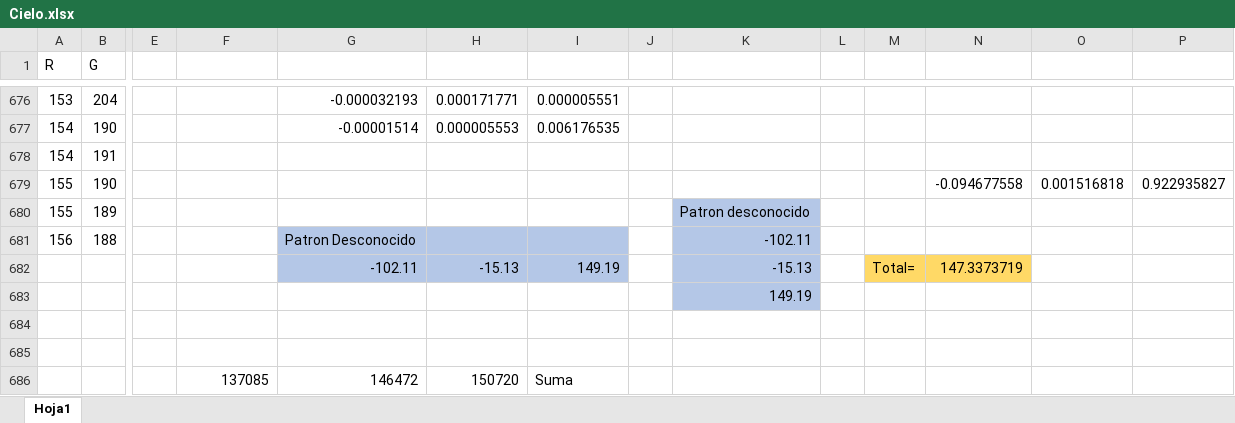
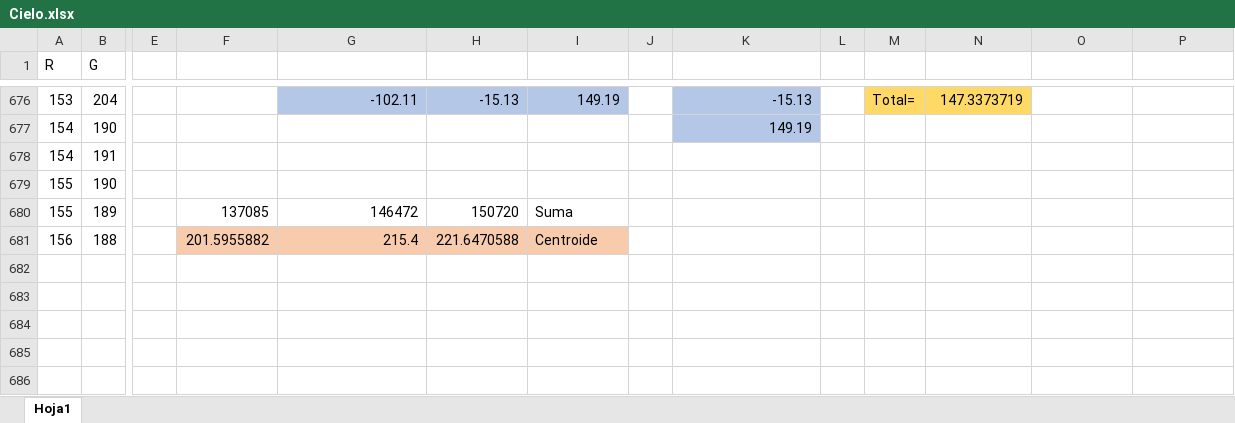
Before and after one commit to KarlaOrtiz24/Pattern-Recognition-Proyecto-1, an Excel workbook: Cielo.xlsx, sheet Hoja1, drawn as a sheet; only a part is shown, gaps mark what is left out; values as stored, in another font and other column widths than the file's, no borders; rows hold the shown columns only; the diff covers the shown part only; the diff names each change by its address in the sheet, - before the commit and + after, or states it on an @@ line.

```diff
--- a/Cielo.xlsx (sheet Hoja1)
+++ b/Cielo.xlsx (sheet Hoja1)
-G676:I676 fill: none
+G676:I676 fill: #B4C7E7
-G676: -0.000032193
+G676: -102.11
-H676: 0.000171771
+H676: -15.13
-I676: 0.000005551
+I676: 149.19
-K676:K677 fill: none
+K676:K677 fill: #B4C7E7
-K676: (empty)
+K676: -15.13
-M676: (empty)
+M676: Total=
-M676:N676 fill: none
+M676:N676 fill: #FFD966
-N676: (empty)
+N676: 147.3373719
-G677: -0.00001514
+G677: (empty)
-H677: 0.000005553
+H677: (empty)
-I677: 0.006176535
+I677: (empty)
-K677: (empty)
+K677: 149.19
-N679: -0.094677558
+N679: (empty)
-O679: 0.001516818
+O679: (empty)
-P679: 0.922935827
+P679: (empty)
-F680: (empty)
+F680: 137085
-G680: (empty)
+G680: 146472
-H680: (empty)
+H680: 150720
-I680: (empty)
+I680: Suma
-K680: Patron desconocido
+K680: (empty)
-K680:K681 fill: #B4C7E7
+K680:K681 fill: none
-F681: (empty)
+F681: 201.5955882
-F681 fill: none
+F681 fill: #F8CBAD
-G681: Patron Desconocido
+G681: 215.4
-G681:I681 fill: #B4C7E7
+G681:I681 fill: #F8CBAD
-H681: (empty)
+H681: 221.6470588
-I681: (empty)
+I681: Centroide
-K681: -102.11
+K681: (empty)
-row 682:  |  |  |  | -102.11 | -15.13 | 149.19 |  | -15.13 |  | Total= | 147.3373719
-row 683:  |  |  |  |  |  |  |  | 149.19
-row 684: (empty)
-row 685: (empty)
-row 686:  |  |  | 137085 | 146472 | 150720 | Suma
```
Also changed, not shown: 1 removed row, 52 edited cells and cell formats elsewhere in this sheet, Bosque.xlsx, Suelo.xlsx, 1 other file.
